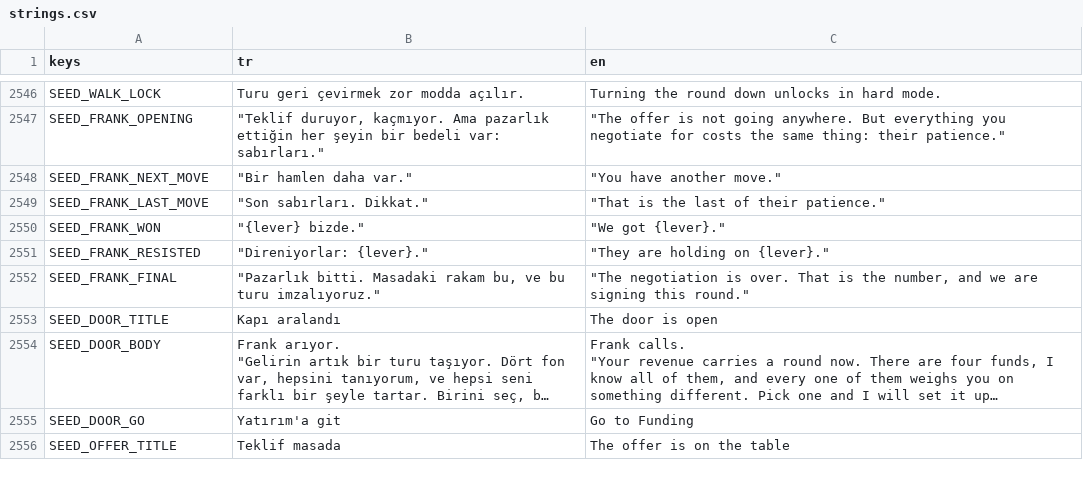
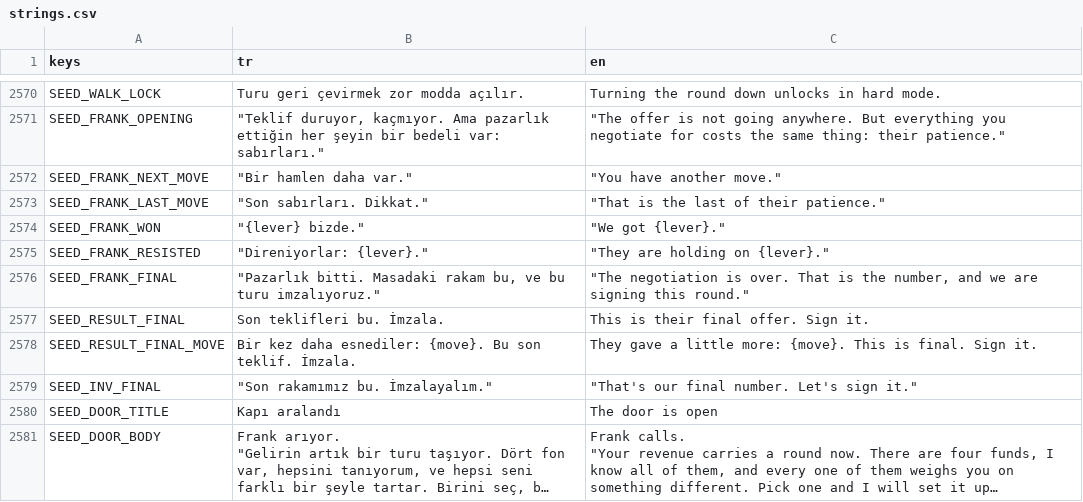
Before and after one commit to erdem1v/projectunicorn, a CSV file: project-unicorn/localization/strings.csv, drawn as a sheet; only a part is shown, gaps mark what is left out; the shorter side is filled out with more unchanged rows; long unchanged cells end in …; the diff covers the shown part only; the diff names each change by its address in the sheet, - before the commit and + after, or states it on an @@ line.

```diff
--- a/project-unicorn/localization/strings.csv
+++ b/project-unicorn/localization/strings.csv
+row 2577: SEED_RESULT_FINAL | Son teklifleri bu. İmzala. | This is their final offer. Sign it.
+row 2578: SEED_RESULT_FINAL_MOVE | Bir kez daha esnediler: {move}. Bu son teklif. İmzala. | They gave a little more: {move}. This is final. Sign it.
+row 2579: SEED_INV_FINAL | "Son rakamımız bu. İmzalayalım." | "That's our final number. Let's sign it."
```
Also changed, not shown: 24 added rows elsewhere in this file, 6 other files.
